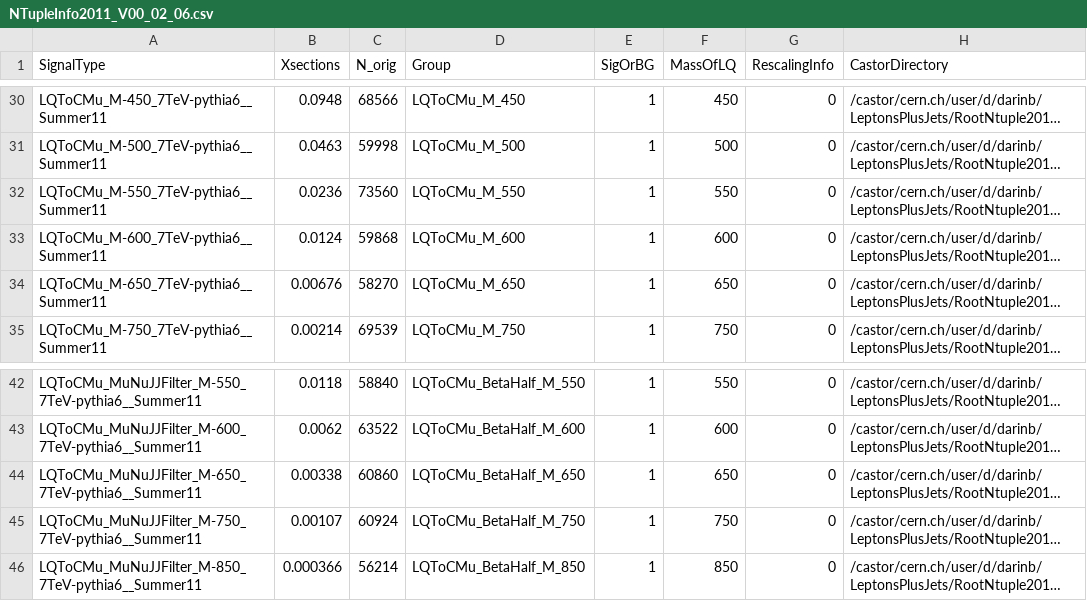
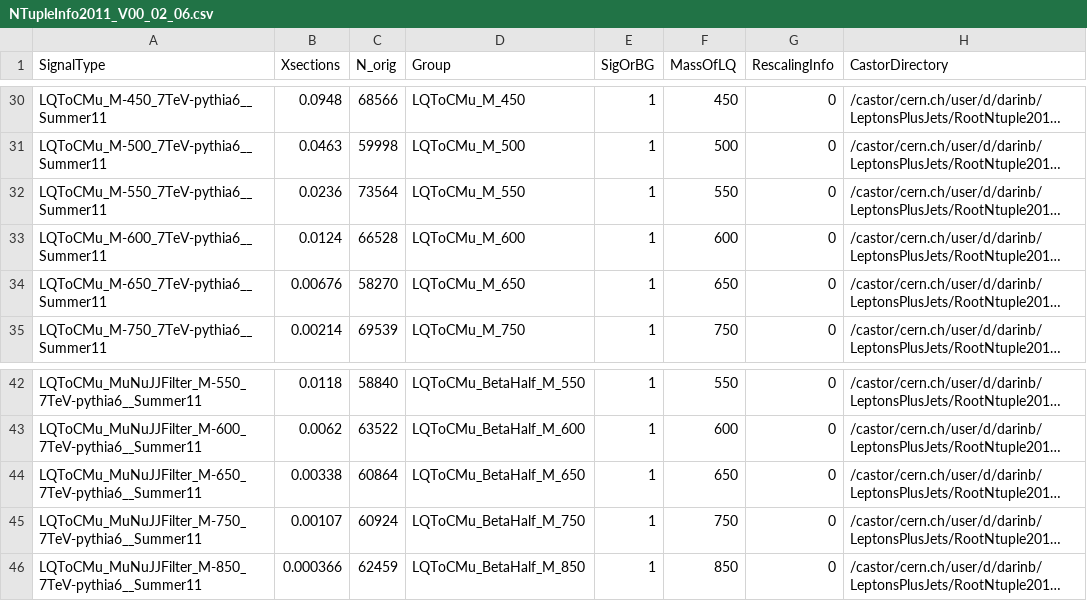
Before and after one commit to darinbaumgartel/usercode, a CSV file: LQ/NTupleAnalyzerV2/NTupleInfo2011_V00_02_06.csv, drawn as a sheet; only a part is shown, gaps mark what is left out; long unchanged cells end in …; the diff covers the shown part only; the diff names each change by its address in the sheet, - before the commit and + after, or states it on an @@ line.

```diff
--- a/LQ/NTupleAnalyzerV2/NTupleInfo2011_V00_02_06.csv
+++ b/LQ/NTupleAnalyzerV2/NTupleInfo2011_V00_02_06.csv
-C32 (N_orig): 73560
+C32 (N_orig): 73564
-C33 (N_orig): 59868
+C33 (N_orig): 66528
-C44 (N_orig): 60860
+C44 (N_orig): 60864
-C46 (N_orig): 56214
+C46 (N_orig): 62459
```
Also changed, not shown: 1 added row, 1 removed row and 18 edited cells elsewhere in this file.
